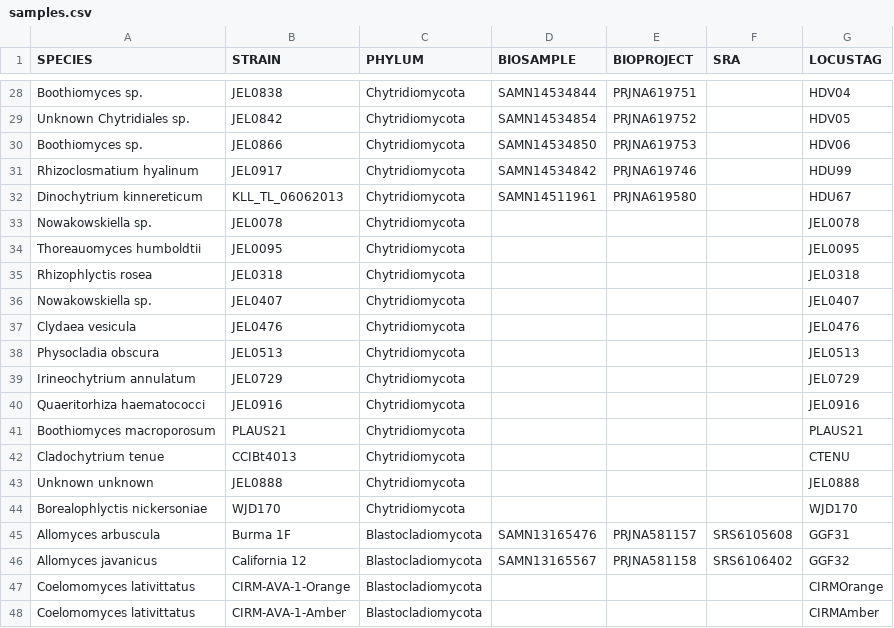
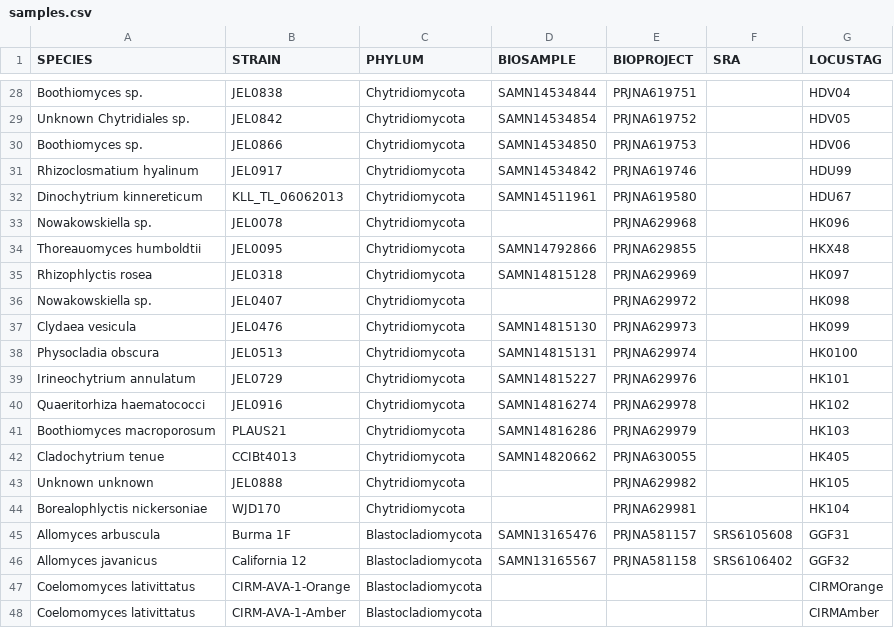
Before and after one commit to stajichlab/Chytrid_Phylogenomics, a CSV file: LCG/Annotation/samples.csv, drawn as a sheet; only a part is shown, gaps mark what is left out; the diff covers the shown part only.

Commit message:
biosample and bioproject added to samples

```diff
--- a/LCG/Annotation/samples.csv
+++ b/LCG/Annotation/samples.csv
@@ -32,14 +32,14 @@ Rhizoclosmatium hyalinum,JEL0917,Chytridiomycota,SAMN14534842,PRJNA619746,,HDU99
 Dinochytrium kinnereticum,KLL_TL_06062013,Chytridiomycota,SAMN14511961,PRJNA619580,,HDU67
-Nowakowskiella sp.,JEL0078,Chytridiomycota,,,,JEL0078
-Thoreauomyces humboldtii,JEL0095,Chytridiomycota,,,,JEL0095
-Rhizophlyctis rosea,JEL0318,Chytridiomycota,,,,JEL0318
-Nowakowskiella sp.,JEL0407,Chytridiomycota,,,,JEL0407
-Clydaea vesicula,JEL0476,Chytridiomycota,,,,JEL0476
-Physocladia obscura,JEL0513,Chytridiomycota,,,,JEL0513
-Irineochytrium annulatum,JEL0729,Chytridiomycota,,,,JEL0729
-Quaeritorhiza haematococci,JEL0916,Chytridiomycota,,,,JEL0916
-Boothiomyces macroporosum,PLAUS21,Chytridiomycota,,,,PLAUS21
-Cladochytrium tenue,CCIBt4013,Chytridiomycota,,,,CTENU
-Unknown unknown,JEL0888,Chytridiomycota,,,,JEL0888
-Borealophlyctis nickersoniae,WJD170,Chytridiomycota,,,,WJD170
+Nowakowskiella sp.,JEL0078,Chytridiomycota,,PRJNA629968,,HK096
+Thoreauomyces humboldtii,JEL0095,Chytridiomycota,SAMN14792866,PRJNA629855,,HKX48
+Rhizophlyctis rosea,JEL0318,Chytridiomycota,SAMN14815128,PRJNA629969,,HK097
+Nowakowskiella sp.,JEL0407,Chytridiomycota,,PRJNA629972,,HK098
+Clydaea vesicula,JEL0476,Chytridiomycota,SAMN14815130,PRJNA629973,,HK099
+Physocladia obscura,JEL0513,Chytridiomycota,SAMN14815131,PRJNA629974,,HK0100
+Irineochytrium annulatum,JEL0729,Chytridiomycota,SAMN14815227,PRJNA629976,,HK101
+Quaeritorhiza haematococci,JEL0916,Chytridiomycota,SAMN14816274,PRJNA629978,,HK102
+Boothiomyces macroporosum,PLAUS21,Chytridiomycota,SAMN14816286,PRJNA629979,,HK103
+Cladochytrium tenue,CCIBt4013,Chytridiomycota,SAMN14820662,PRJNA630055,,HK405
+Unknown unknown,JEL0888,Chytridiomycota,,PRJNA629982,,HK105
+Borealophlyctis nickersoniae,WJD170,Chytridiomycota,,PRJNA629981,,HK104
 Allomyces arbuscula,Burma 1F,Blastocladiomycota,SAMN13165476,PRJNA581157,SRS6105608,GGF31
```
Also changed, not shown: 1 added row elsewhere in this file.
